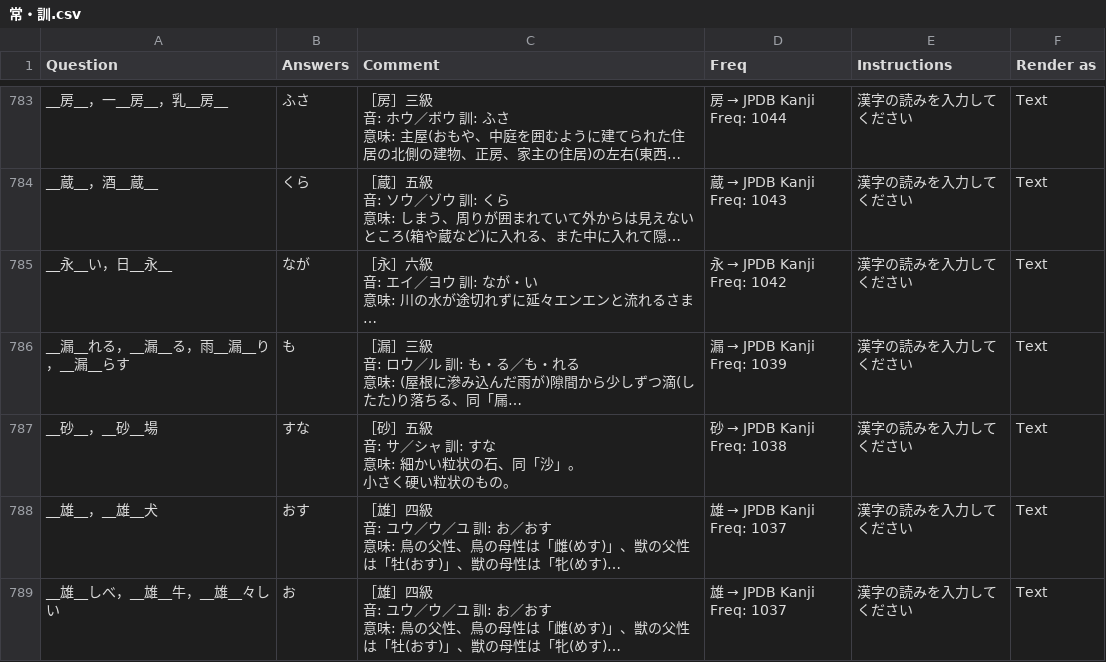
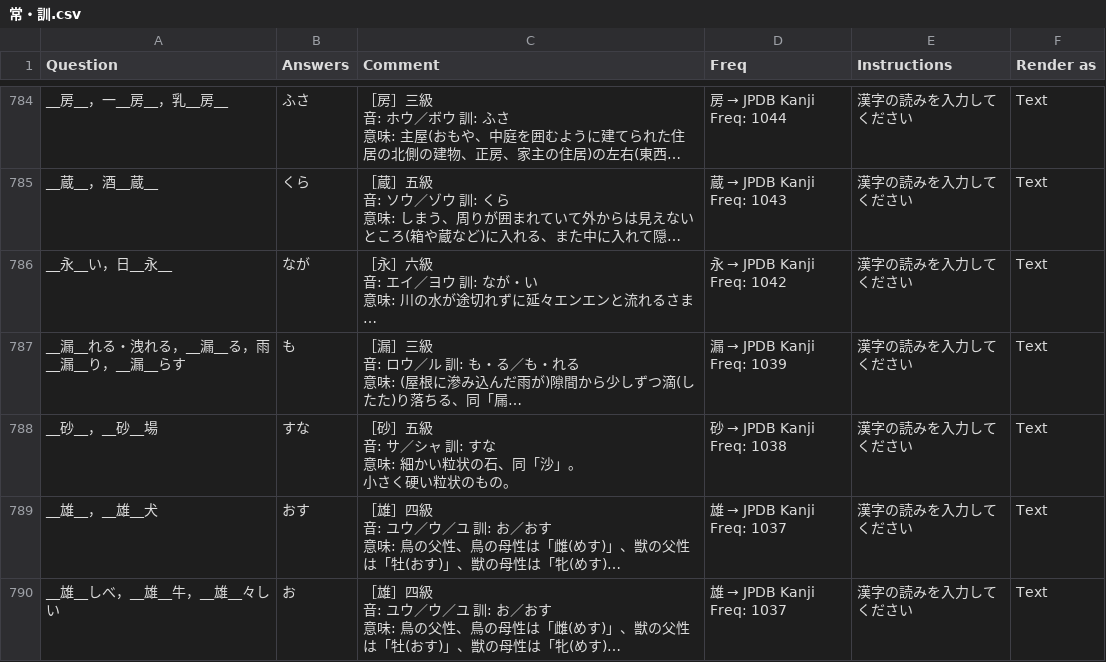
Before and after one commit to SalwynnJP/YomitanQuest, a CSV file: decks/常・訓.csv, drawn as a sheet; only a part is shown, gaps mark what is left out; long unchanged cells end in …; addresses are those after the commit; the diff covers the shown part only; the diff names each change by its address in the sheet, - before the commit and + after, or states it on an @@ line.

```diff
--- a/decks/常・訓.csv
+++ b/decks/常・訓.csv
-A787 (Question): __漏__れる，__漏__る，雨__漏__り，__漏__らす
+A787 (Question): __漏__れる・洩れる，__漏__る，雨__漏__り，__漏__らす
```
Also changed, not shown: 2 added rows and 7 edited cells elsewhere in this file.
